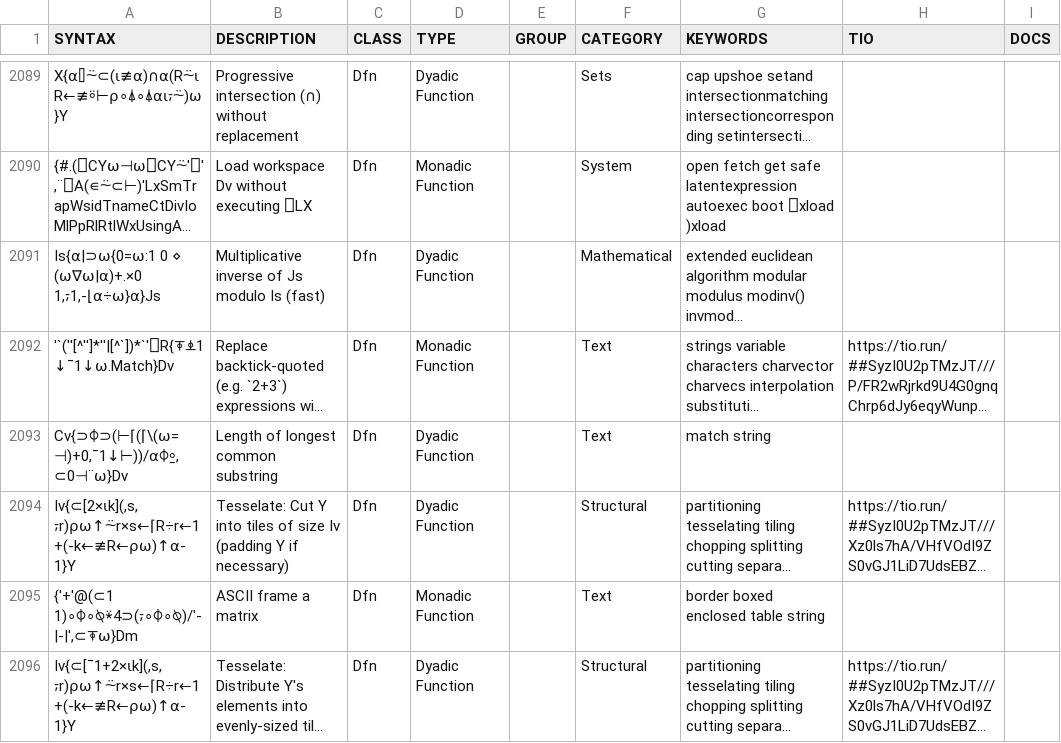
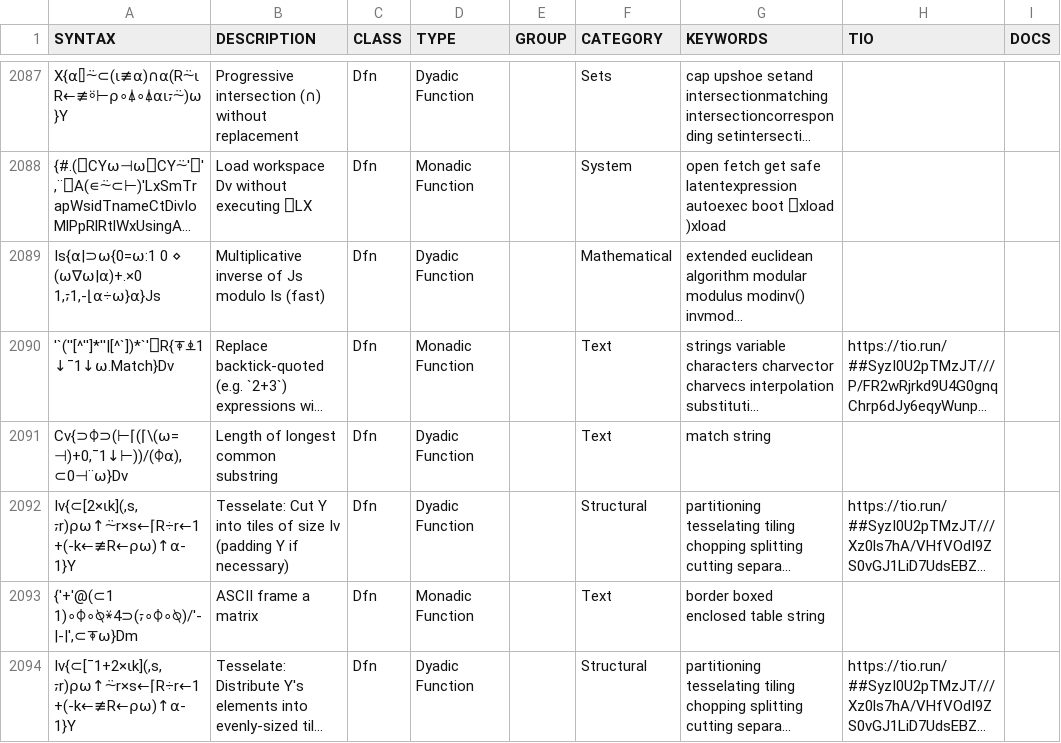
Before and after one commit to bear8642/aplcart, a TSV file: table.tsv, drawn as a sheet; only a part is shown, gaps mark what is left out; long unchanged cells end in …; addresses are those after the commit; the diff covers the shown part only; the diff names each change by its address in the sheet, - before the commit and + after, or states it on an @@ line.

```diff
--- a/table.tsv
+++ b/table.tsv
-A2091 (SYNTAX): Cv{⊃⌽⊃(⊢⌈(⌈\(⍵=⊣)+0,¯1↓⊢))/⍺⌽⍛,⊂0⊣¨⍵}Dv
+A2091 (SYNTAX): Cv{⊃⌽⊃(⊢⌈(⌈\(⍵=⊣)+0,¯1↓⊢))/(⌽⍺),⊂0⊣¨⍵}Dv
```
Also changed, not shown: 2 removed rows and 31 edited cells elsewhere in this file.
